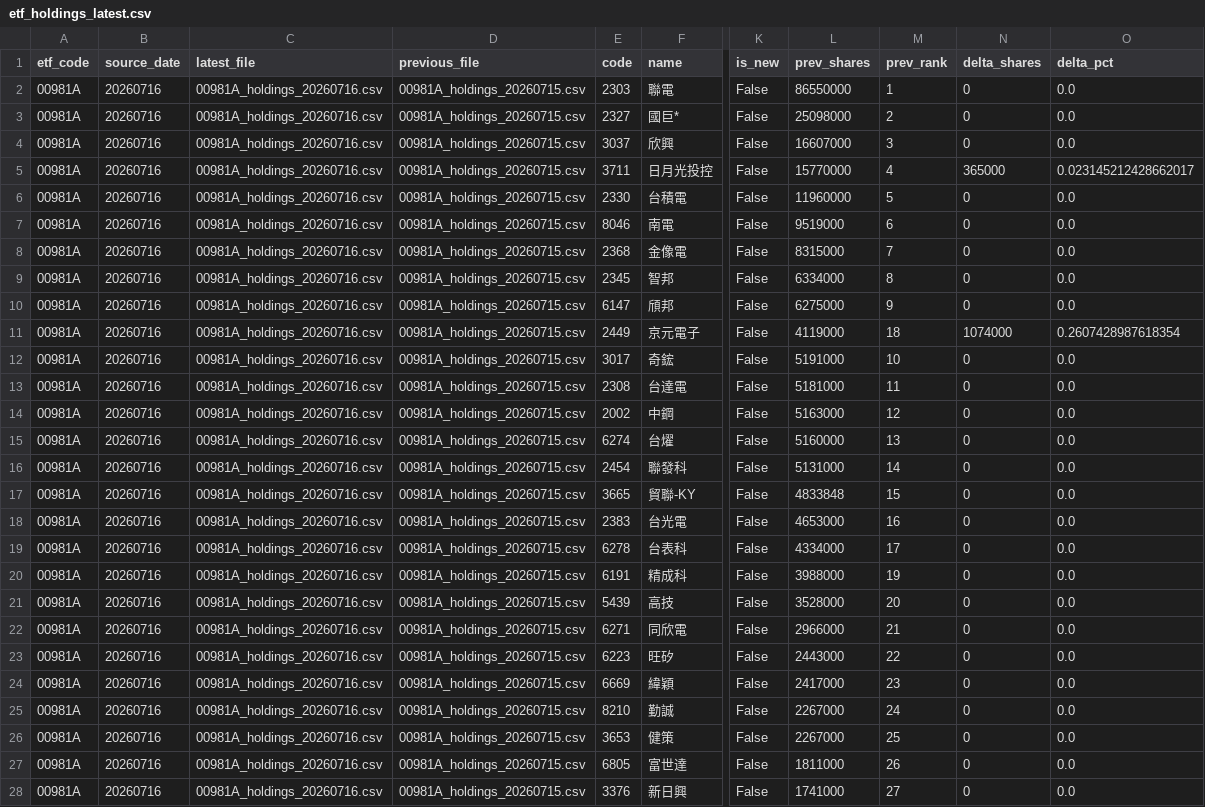
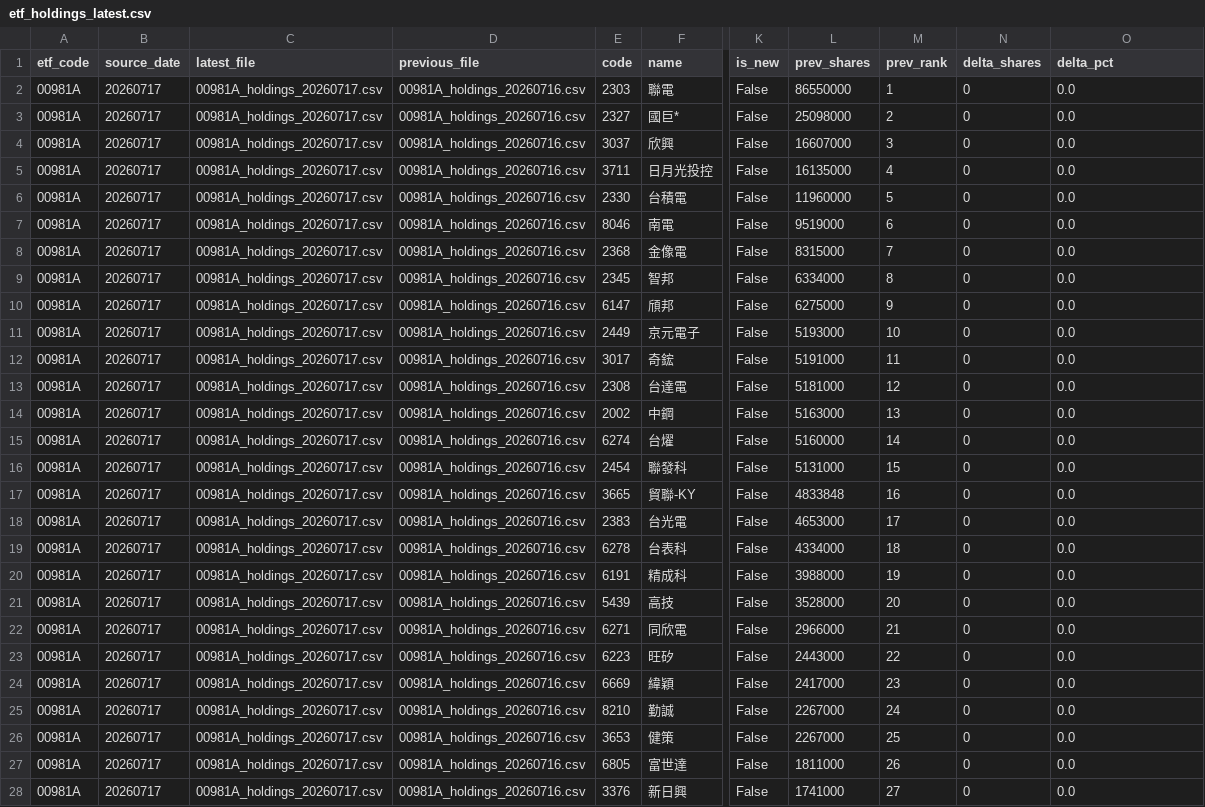
Before and after one commit to 4ru1013/taiwan-stock-screen, a CSV file: data/raw/etf_holdings_latest.csv, drawn as a sheet; only a part is shown, gaps mark what is left out; the diff covers the shown part only; the diff names each change by its address in the sheet, - before the commit and + after, or states it on an @@ line.

```diff
--- a/data/raw/etf_holdings_latest.csv
+++ b/data/raw/etf_holdings_latest.csv
-B2:B28 (source_date): 20260716
+B2:B28 (source_date): 20260717
-C2:C28 (latest_file): 00981A_holdings_20260716.csv
+C2:C28 (latest_file): 00981A_holdings_20260717.csv
-D2:D28 (previous_file): 00981A_holdings_20260715.csv
+D2:D28 (previous_file): 00981A_holdings_20260716.csv
-L5 (prev_shares): 15770000
+L5 (prev_shares): 16135000
-N5 (delta_shares): 365000
+N5 (delta_shares): 0
-O5 (delta_pct): 0.023145212428662017
+O5 (delta_pct): 0.0
-L11 (prev_shares): 4119000
+L11 (prev_shares): 5193000
-M11 (prev_rank): 18
+M11 (prev_rank): 10
-N11 (delta_shares): 1074000
+N11 (delta_shares): 0
-O11 (delta_pct): 0.2607428987618354
+O11 (delta_pct): 0.0
-M12 (prev_rank): 10
+M12 (prev_rank): 11
-M13 (prev_rank): 11
+M13 (prev_rank): 12
-M14 (prev_rank): 12
+M14 (prev_rank): 13
-M15 (prev_rank): 13
+M15 (prev_rank): 14
-M16 (prev_rank): 14
+M16 (prev_rank): 15
-M17 (prev_rank): 15
+M17 (prev_rank): 16
-M18 (prev_rank): 16
+M18 (prev_rank): 17
-M19 (prev_rank): 17
+M19 (prev_rank): 18
```
Also changed, not shown: 82 edited cells elsewhere in this file, data/raw/prices_latest.csv, output/candidate_pool.csv, 3 other files.
